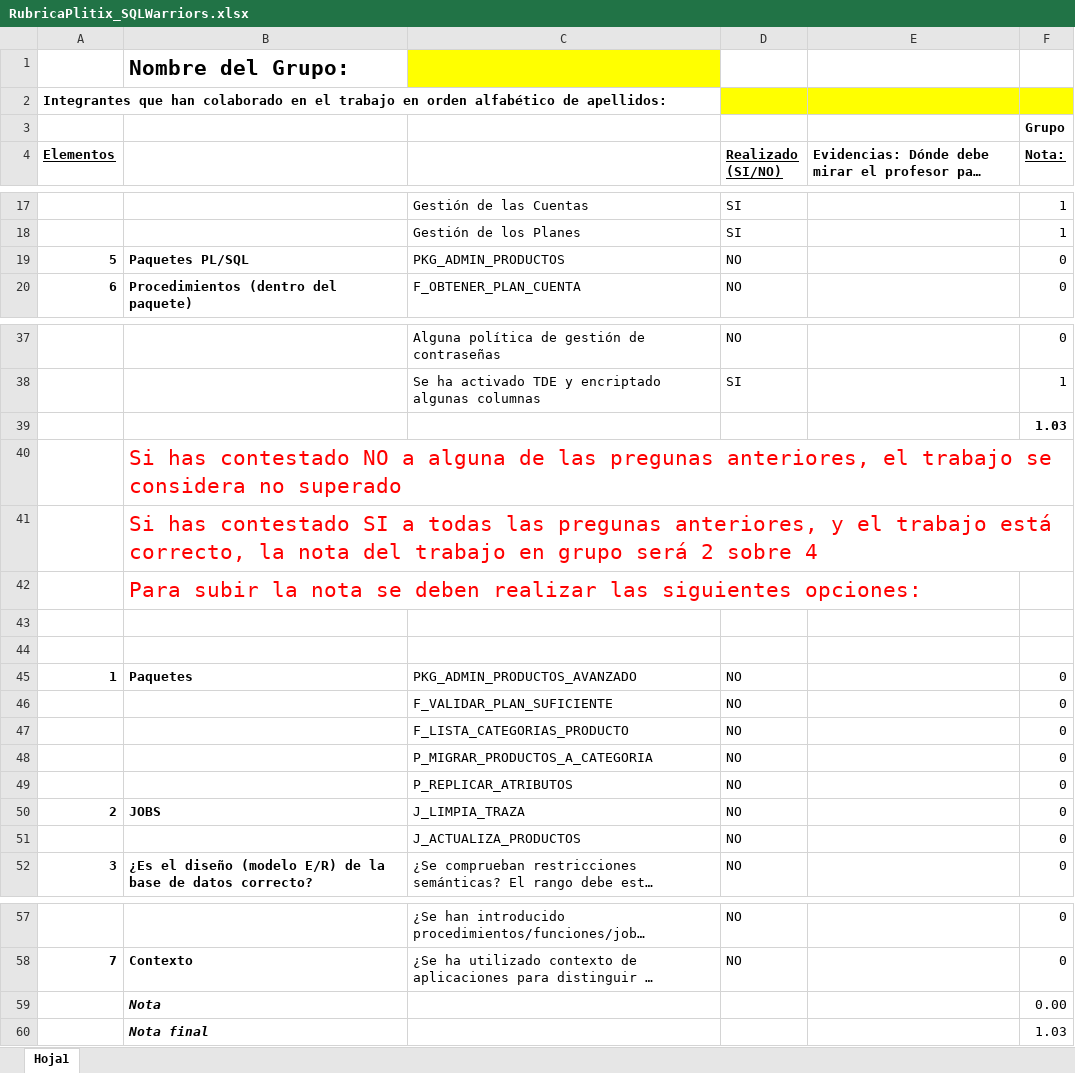
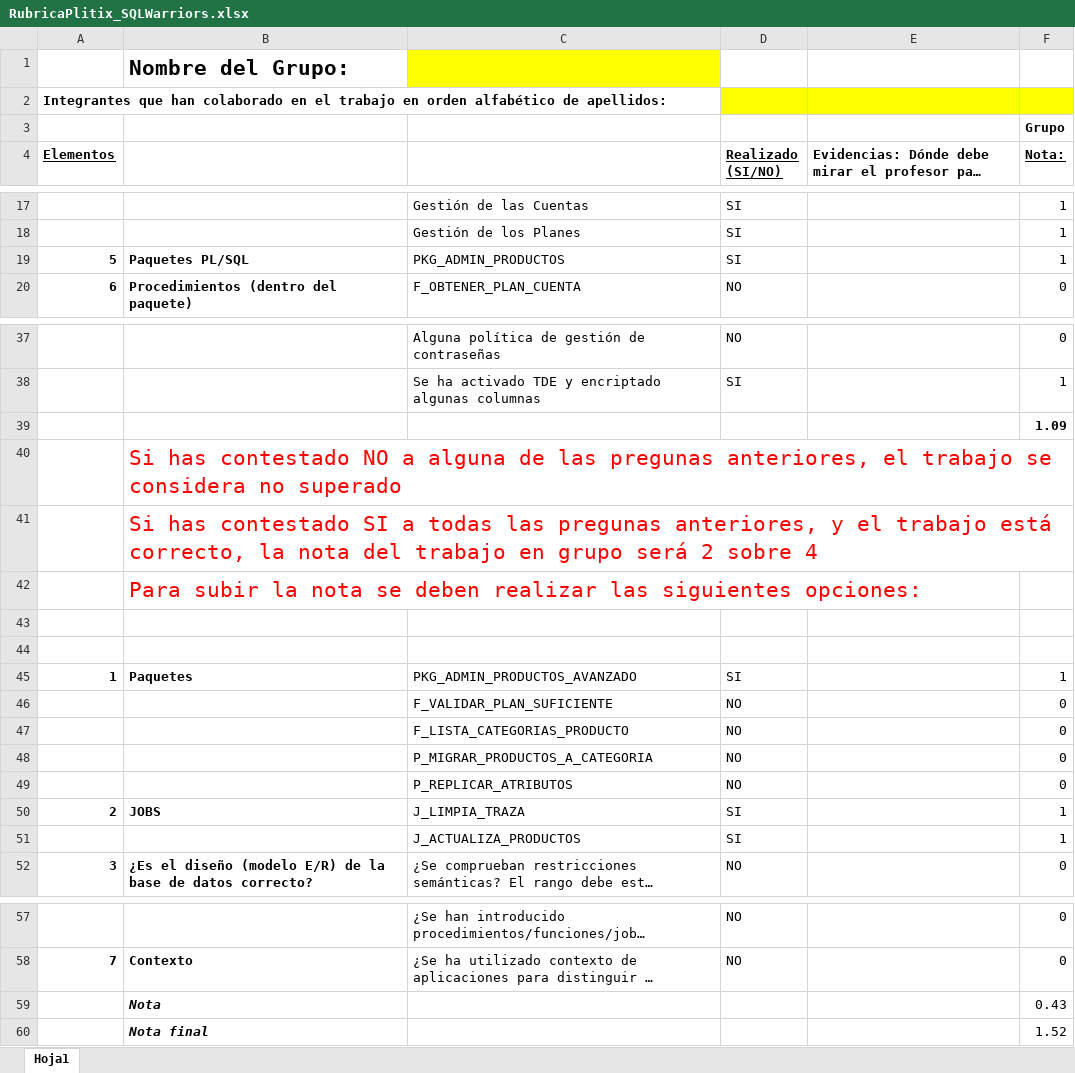
Before and after one commit to jesusAlcPer25/ProyectoABD-SQLWarriors, an Excel workbook: RubricaPlitix_SQLWarriors.xlsx, sheet Hoja1, drawn as a sheet; only a part is shown, gaps mark what is left out; long unchanged cells end in …; values as stored, in another font and other column widths than the file's, no borders; the diff names each change by its address in the sheet, - before the commit and + after, or states it on an @@ line.

```diff
--- a/RubricaPlitix_SQLWarriors.xlsx (sheet Hoja1)
+++ b/RubricaPlitix_SQLWarriors.xlsx (sheet Hoja1)
-D19 (Realizado (SI/NO)): NO
+D19 (Realizado (SI/NO)): SI
-F19 (Nota:): 0
+F19 (Nota:): 1
-F39 (Nota:): 1.03
+F39 (Nota:): 1.09
-D45 (Realizado (SI/NO)): NO
+D45 (Realizado (SI/NO)): SI
-F45 (Nota:): 0
+F45 (Nota:): 1
-D50:D51 (Realizado (SI/NO)): NO
+D50:D51 (Realizado (SI/NO)): SI
-F50:F51 (Nota:): 0
+F50:F51 (Nota:): 1
-F59 (Nota:): 0.00
+F59 (Nota:): 0.43
-F60 (Nota:): 1.03
+F60 (Nota:): 1.52
```
Also changed, not shown: 4 other files.
